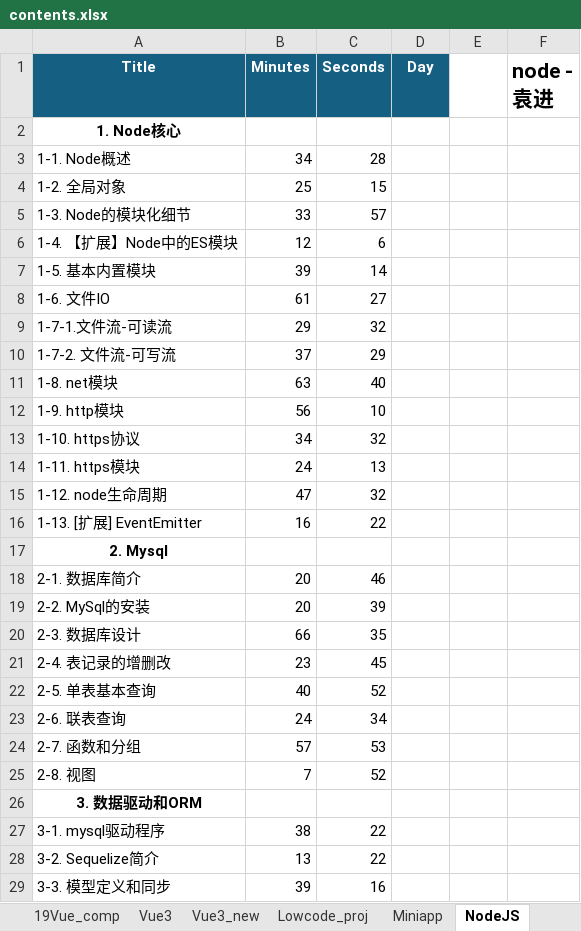
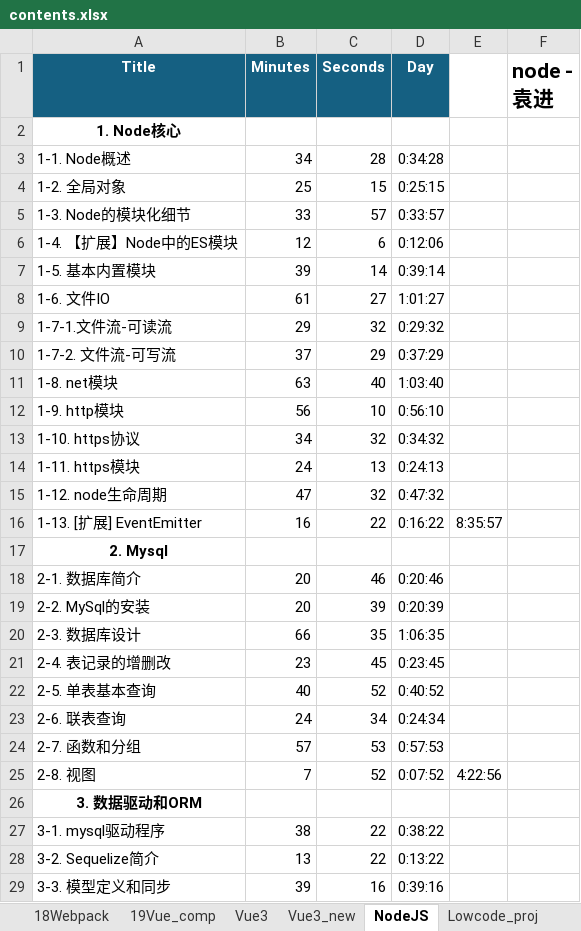
Before and after one commit to SafeWinter/duyi-fe, an Excel workbook: assets/contents.xlsx, sheet NodeJS, drawn as a sheet; only a part is shown; values as stored, in another font and other column widths than the file's, no borders; the diff covers the shown part only; the diff names each change by its address in the sheet, - before the commit and + after, or states it on an @@ line.

```diff
--- a/assets/contents.xlsx (sheet NodeJS)
+++ b/assets/contents.xlsx (sheet NodeJS)
@@ sheet tab order changed: 18Webpack | 19Vue_comp | Vue3 | Vue3_new | NodeJS | Lowcode_proj @@
-D3 (Day): (empty)
+D3 (Day): 0:34:28
-D4 (Day): (empty)
+D4 (Day): 0:25:15
-D5 (Day): (empty)
+D5 (Day): 0:33:57
-D6 (Day): (empty)
+D6 (Day): 0:12:06
-D7 (Day): (empty)
+D7 (Day): 0:39:14
-D8 (Day): (empty)
+D8 (Day): 1:01:27
-D9 (Day): (empty)
+D9 (Day): 0:29:32
-D10 (Day): (empty)
+D10 (Day): 0:37:29
-D11 (Day): (empty)
+D11 (Day): 1:03:40
-D12 (Day): (empty)
+D12 (Day): 0:56:10
-D13 (Day): (empty)
+D13 (Day): 0:34:32
-D14 (Day): (empty)
+D14 (Day): 0:24:13
-D15 (Day): (empty)
+D15 (Day): 0:47:32
-D16 (Day): (empty)
+D16 (Day): 0:16:22
-E16: (empty)
+E16: 8:35:57
-D18 (Day): (empty)
+D18 (Day): 0:20:46
-D19 (Day): (empty)
+D19 (Day): 0:20:39
-D20 (Day): (empty)
+D20 (Day): 1:06:35
-D21 (Day): (empty)
+D21 (Day): 0:23:45
-D22 (Day): (empty)
+D22 (Day): 0:40:52
-D23 (Day): (empty)
+D23 (Day): 0:24:34
-D24 (Day): (empty)
+D24 (Day): 0:57:53
-D25 (Day): (empty)
+D25 (Day): 0:07:52
-E25: (empty)
+E25: 4:22:56
-D27 (Day): (empty)
+D27 (Day): 0:38:22
-D28 (Day): (empty)
+D28 (Day): 0:13:22
-D29 (Day): (empty)
+D29 (Day): 0:39:16
```
Also changed, not shown: 45 edited cells elsewhere in this sheet, sheet Vue3_new, sheet 11JS_dtl_DIY, sheet 19Vue_comp, formulas that keep their value, 4 other files.
